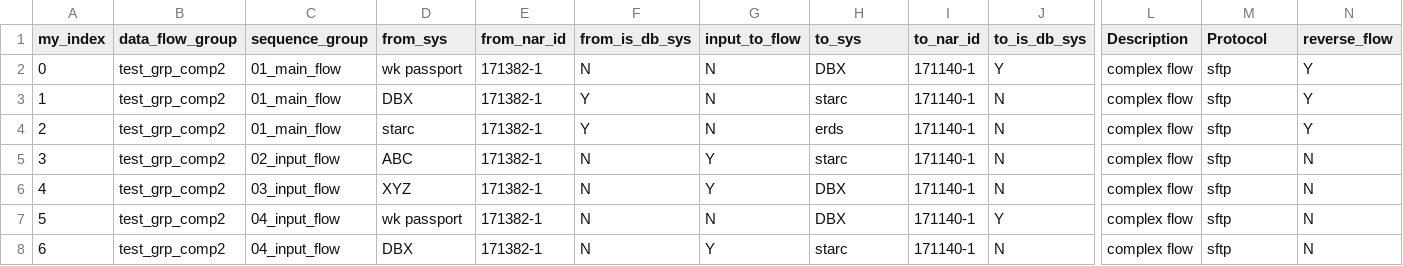
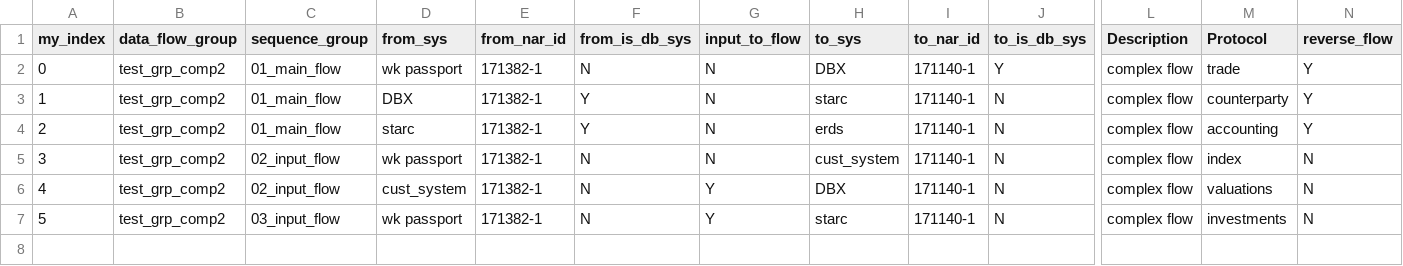
Before and after one commit to satyakibasu/interface_webapp, a CSV file: files/test.csv, drawn as a sheet; only a part is shown, gaps mark what is left out; removed rows and columns are numbered as before the commit, all else as after; rows hold the shown columns only; the diff names each change by its address in the sheet, - before the commit and + after, or states it on an @@ line.

```diff
--- a/files/test.csv
+++ b/files/test.csv
-M2 (Protocol): sftp
+M2 (Protocol): trade
-M3 (Protocol): sftp
+M3 (Protocol): counterparty
-M4 (Protocol): sftp
+M4 (Protocol): accounting
-D5 (from_sys): ABC
+D5 (from_sys): wk passport
-G5 (input_to_flow): Y
+G5 (input_to_flow): N
-H5 (to_sys): starc
+H5 (to_sys): cust_system
-M5 (Protocol): sftp
+M5 (Protocol): index
-C6 (sequence_group): 03_input_flow
+C6 (sequence_group): 02_input_flow
-D6 (from_sys): XYZ
+D6 (from_sys): cust_system
-M6 (Protocol): sftp
+M6 (Protocol): valuations
-row 7: 5 | test_grp_comp2 | 04_input_flow | wk passport | 171382-1 | N | N | DBX | 171140-1 | Y | complex flow | sftp | N
@@ column A (my_index) renumbered from row 7 down @@
-C7 (sequence_group): 04_input_flow
+C7 (sequence_group): 03_input_flow
-D7 (from_sys): DBX
+D7 (from_sys): wk passport
-M7 (Protocol): sftp
+M7 (Protocol): investments
```
Also changed, not shown: 3 other files.
